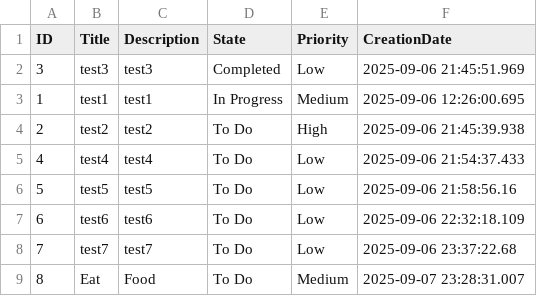
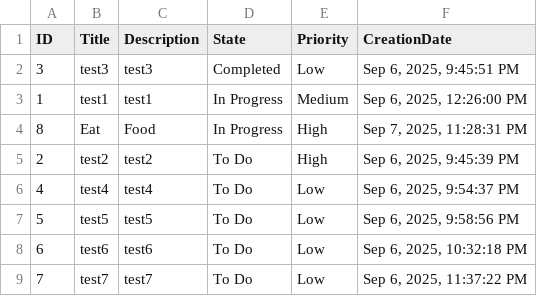
Before and after one commit to Meytalke/design_patterns_final_project, a CSV file: detailed-report.csv, drawn as a sheet.

```diff
--- a/detailed-report.csv
+++ b/detailed-report.csv
@@ -1,9 +1,9 @@
 ID,Title,Description,State,Priority,CreationDate
-3,test3,test3,Completed,Low,2025-09-06 21:45:51.969
-1,test1,test1,In Progress,Medium,2025-09-06 12:26:00.695
-2,test2,test2,To Do,High,2025-09-06 21:45:39.938
-4,test4,test4,To Do,Low,2025-09-06 21:54:37.433
-5,test5,test5,To Do,Low,2025-09-06 21:58:56.16
-6,test6,test6,To Do,Low,2025-09-06 22:32:18.109
-7,test7,test7,To Do,Low,2025-09-06 23:37:22.68
-8,Eat,Food,To Do,Medium,2025-09-07 23:28:31.007
+3,test3,test3,Completed,Low,"Sep 6, 2025, 9:45:51 PM"
+1,test1,test1,In Progress,Medium,"Sep 6, 2025, 12:26:00 PM"
+8,Eat,Food,In Progress,High,"Sep 7, 2025, 11:28:31 PM"
+2,test2,test2,To Do,High,"Sep 6, 2025, 9:45:39 PM"
+4,test4,test4,To Do,Low,"Sep 6, 2025, 9:54:37 PM"
+5,test5,test5,To Do,Low,"Sep 6, 2025, 9:58:56 PM"
+6,test6,test6,To Do,Low,"Sep 6, 2025, 10:32:18 PM"
+7,test7,test7,To Do,Low,"Sep 6, 2025, 11:37:22 PM"
```
Also changed, not shown: 21 other files.
